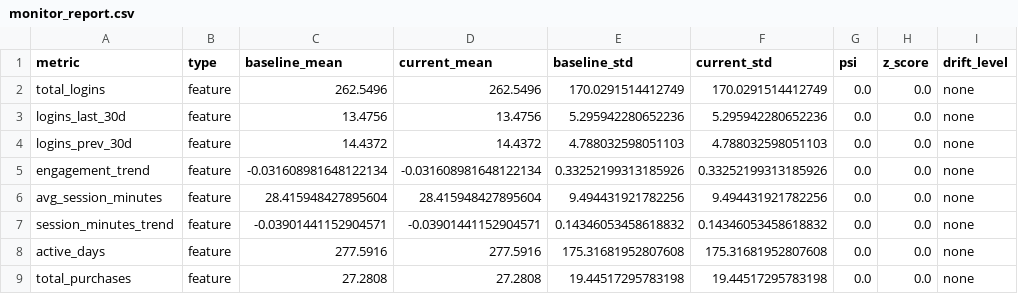
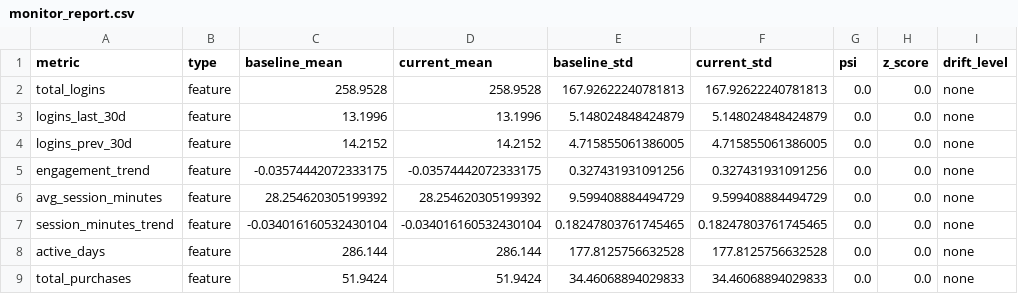
Before and after one commit to PoojaPranavi7/Subscription-Churn-Prediction-and-Analytics-System, a CSV file: outputs/metrics/monitor_report.csv, drawn as a sheet; only a part is shown; the diff covers the shown part only; the diff names each change by its address in the sheet, - before the commit and + after, or states it on an @@ line.

```diff
--- a/outputs/metrics/monitor_report.csv
+++ b/outputs/metrics/monitor_report.csv
-C2 (baseline_mean): 262.5496
+C2 (baseline_mean): 258.9528
-D2 (current_mean): 262.5496
+D2 (current_mean): 258.9528
-E2 (baseline_std): 170.0291514412749
+E2 (baseline_std): 167.92622240781813
-F2 (current_std): 170.0291514412749
+F2 (current_std): 167.92622240781813
-C3 (baseline_mean): 13.4756
+C3 (baseline_mean): 13.1996
-D3 (current_mean): 13.4756
+D3 (current_mean): 13.1996
-E3 (baseline_std): 5.295942280652236
+E3 (baseline_std): 5.148024848424879
-F3 (current_std): 5.295942280652236
+F3 (current_std): 5.148024848424879
-C4 (baseline_mean): 14.4372
+C4 (baseline_mean): 14.2152
-D4 (current_mean): 14.4372
+D4 (current_mean): 14.2152
-E4 (baseline_std): 4.788032598051103
+E4 (baseline_std): 4.715855061386005
-F4 (current_std): 4.788032598051103
+F4 (current_std): 4.715855061386005
-C5 (baseline_mean): -0.031608981648122134
+C5 (baseline_mean): -0.03574442072333175
-D5 (current_mean): -0.031608981648122134
+D5 (current_mean): -0.03574442072333175
-E5 (baseline_std): 0.33252199313185926
+E5 (baseline_std): 0.327431931091256
-F5 (current_std): 0.33252199313185926
+F5 (current_std): 0.327431931091256
-C6 (baseline_mean): 28.415948427895604
+C6 (baseline_mean): 28.254620305199392
-D6 (current_mean): 28.415948427895604
+D6 (current_mean): 28.254620305199392
-E6 (baseline_std): 9.494431921782256
+E6 (baseline_std): 9.599408884494729
-F6 (current_std): 9.494431921782256
+F6 (current_std): 9.599408884494729
-C7 (baseline_mean): -0.03901441152904571
+C7 (baseline_mean): -0.034016160532430104
-D7 (current_mean): -0.03901441152904571
+D7 (current_mean): -0.034016160532430104
-E7 (baseline_std): 0.14346053458618832
+E7 (baseline_std): 0.18247803761745465
-F7 (current_std): 0.14346053458618832
+F7 (current_std): 0.18247803761745465
-C8 (baseline_mean): 277.5916
+C8 (baseline_mean): 286.144
-D8 (current_mean): 277.5916
+D8 (current_mean): 286.144
-E8 (baseline_std): 175.31681952807608
+E8 (baseline_std): 177.8125756632528
-F8 (current_std): 175.31681952807608
+F8 (current_std): 177.8125756632528
-C9 (baseline_mean): 27.2808
+C9 (baseline_mean): 51.9424
-D9 (current_mean): 27.2808
+D9 (current_mean): 51.9424
-E9 (baseline_std): 19.44517295783198
+E9 (baseline_std): 34.46068894029833
-F9 (current_std): 19.44517295783198
+F9 (current_std): 34.46068894029833
```
Also changed, not shown: 54 edited cells elsewhere in this file, outputs/metrics/feature_importance.csv, outputs/metrics/model_comparison.csv, 17 other files.
